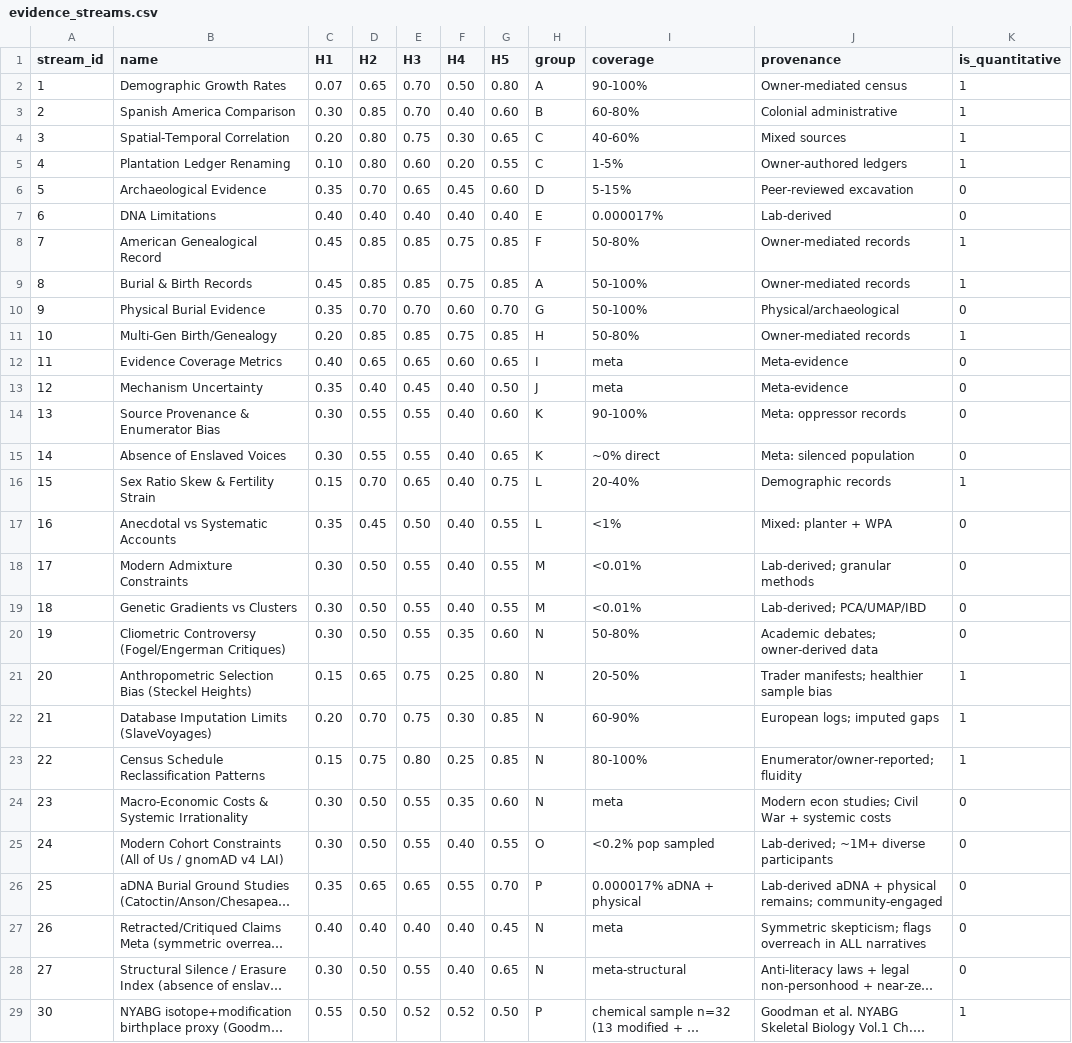
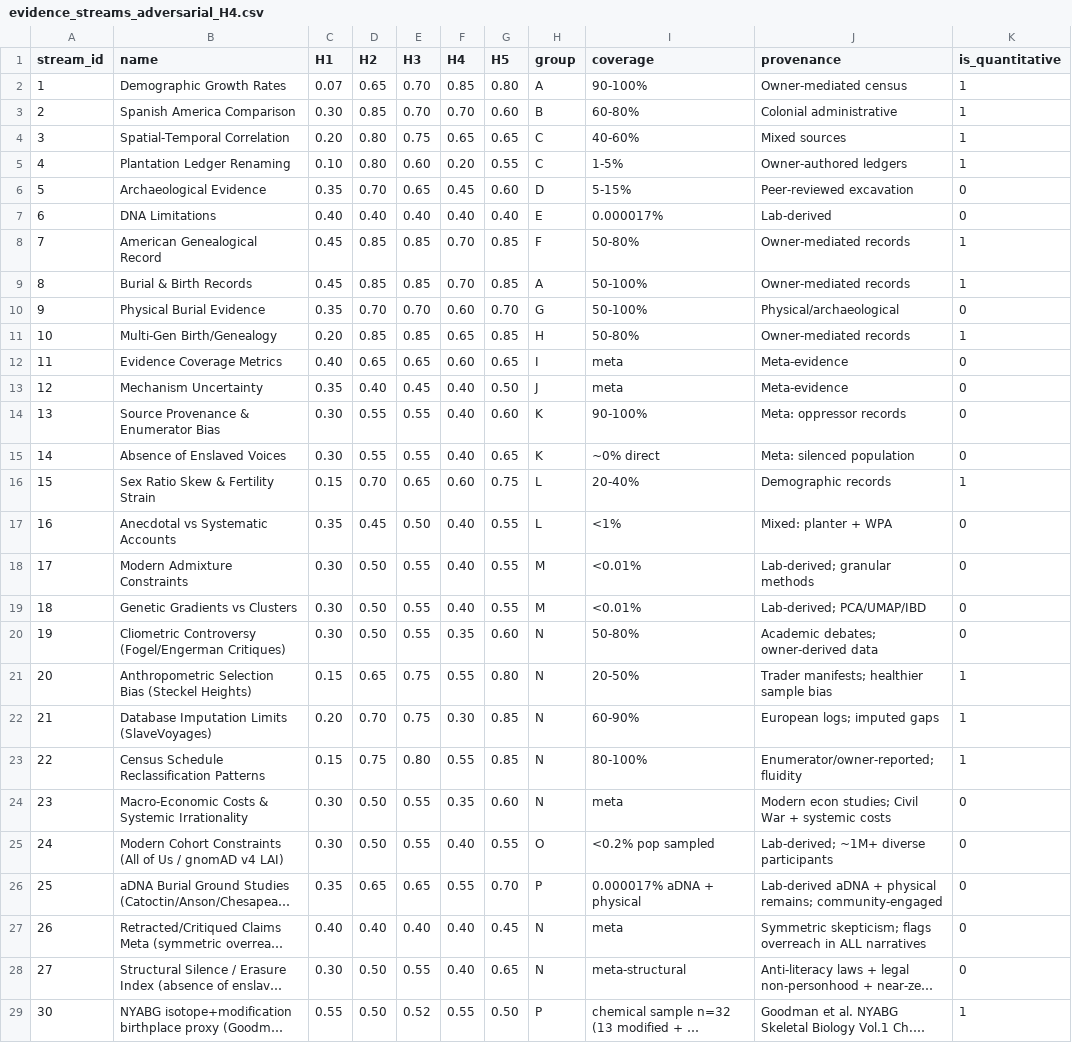
Before and after one commit to Anarcho-app/TAST, a CSV file: model/evidence_streams_adversarial_H4.csv (was model/evidence_streams.csv), drawn as a sheet; only a part is shown; long unchanged cells end in …; the diff names each change by its address in the sheet, - before the commit and + after, or states it on an @@ line.

```diff
--- a/model/evidence_streams.csv
+++ b/model/evidence_streams_adversarial_H4.csv
-F2 (H4): 0.50
+F2 (H4): 0.85
-F3 (H4): 0.40
+F3 (H4): 0.70
-F4 (H4): 0.30
+F4 (H4): 0.65
-F8:F9 (H4): 0.75
+F8:F9 (H4): 0.70
-F11 (H4): 0.75
+F11 (H4): 0.65
-F16 (H4): 0.40
+F16 (H4): 0.60
-F21 (H4): 0.25
+F21 (H4): 0.55
-F23 (H4): 0.25
+F23 (H4): 0.55
-F29 (H4): 0.52
+F29 (H4): 0.55
```
Also changed, not shown: model/evidence_streams_adversarial.csv, 3 other files.
